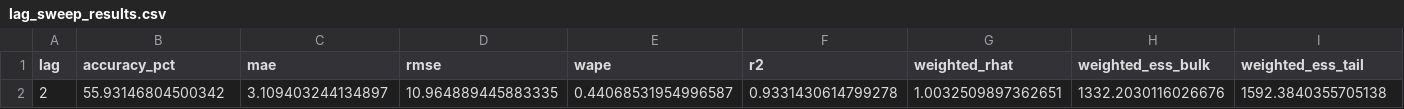
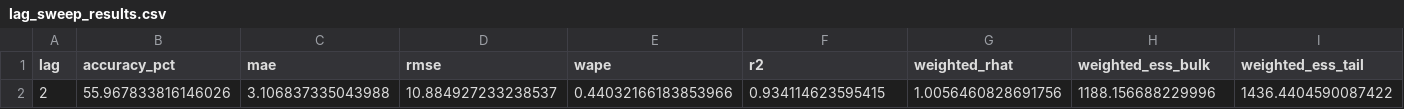
Before and after one commit to EthanMassey2007/disease-modelling, a CSV file: lag_sweep_results.csv, drawn as a sheet; only a part is shown; removed rows and columns are numbered as before the commit, all else as after; rows hold the shown columns only; the diff names each change by its address in the sheet, - before the commit and + after, or states it on an @@ line.

```diff
--- a/lag_sweep_results.csv
+++ b/lag_sweep_results.csv
-row 2: 2 | 55.93146804500342 | 3.109403244134897 | 10.964889445883335 | 0.44068531954996587 | 0.9331430614799278 | 1.0032509897362651 | 1332.2030116026676 | 1592.3840355705138
+row 2: 2 | 55.967833816146026 | 3.106837335043988 | 10.884927233238537 | 0.44032166183853966 | 0.934114623595415 | 1.0056460828691756 | 1188.156688229996 | 1436.4404590087422
```
Also changed, not shown: 1 other file.
